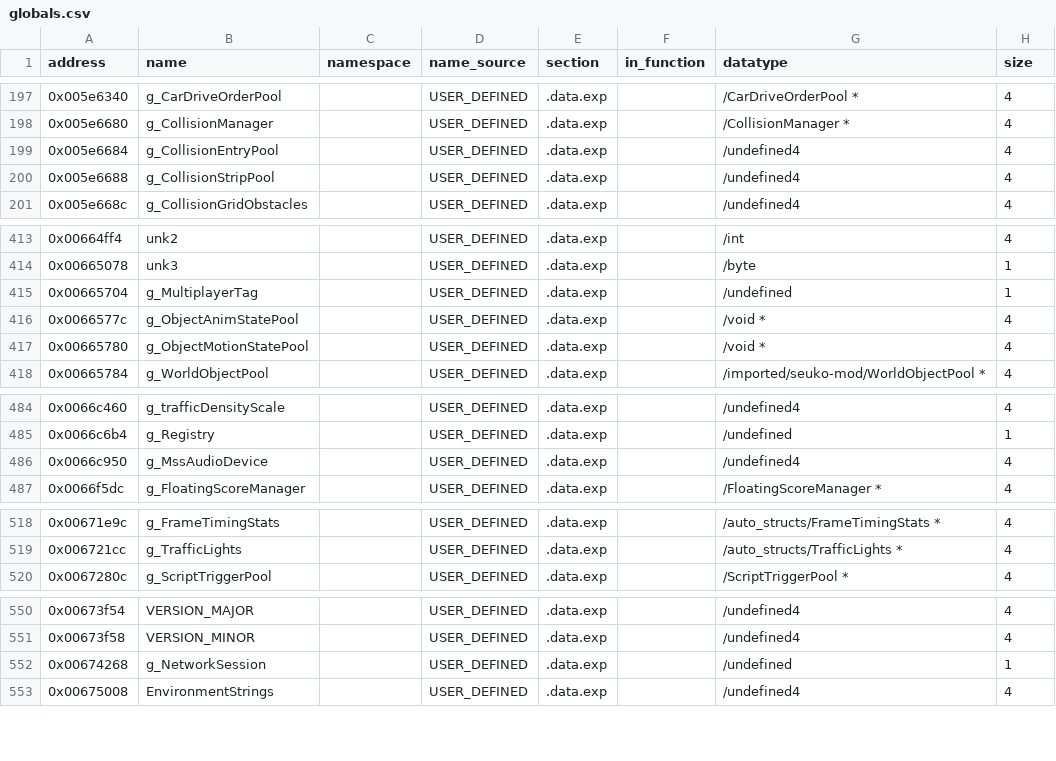
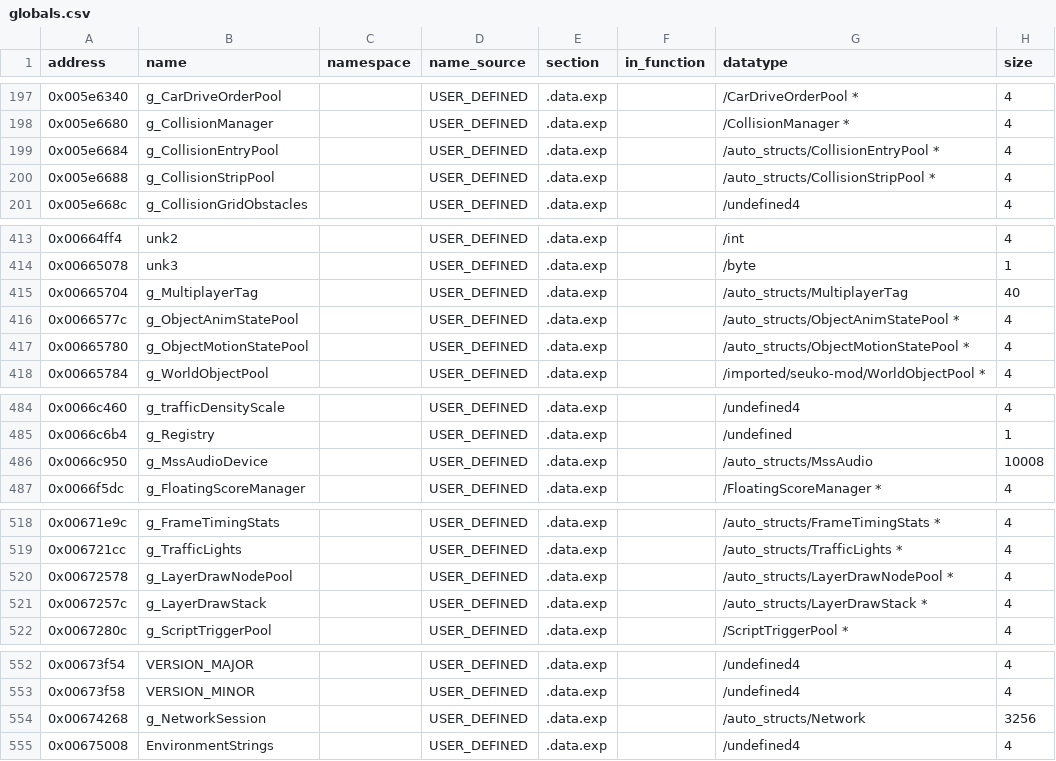
Before and after one commit to h0x91b/gta2-asm, a CSV file: re/globals.csv, drawn as a sheet; only a part is shown, gaps mark what is left out.

```diff
--- a/re/globals.csv
+++ b/re/globals.csv
@@ -198,4 +198,4 @@ address,name,namespace,name_source,section,in_function,datatype,size
 0x005e6680,g_CollisionManager,,USER_DEFINED,.data.exp,,/CollisionManager *,4
-0x005e6684,g_CollisionEntryPool,,USER_DEFINED,.data.exp,,/undefined4,4
-0x005e6688,g_CollisionStripPool,,USER_DEFINED,.data.exp,,/undefined4,4
+0x005e6684,g_CollisionEntryPool,,USER_DEFINED,.data.exp,,/auto_structs/CollisionEntryPool *,4
+0x005e6688,g_CollisionStripPool,,USER_DEFINED,.data.exp,,/auto_structs/CollisionStripPool *,4
 0x005e668c,g_CollisionGridObstacles,,USER_DEFINED,.data.exp,,/undefined4,4
@@ -414,5 +414,5 @@ address,name,namespace,name_source,section,in_function,datatype,size
 0x00665078,unk3,,USER_DEFINED,.data.exp,,/byte,1
-0x00665704,g_MultiplayerTag,,USER_DEFINED,.data.exp,,/undefined,1
-0x0066577c,g_ObjectAnimStatePool,,USER_DEFINED,.data.exp,,/void *,4
-0x00665780,g_ObjectMotionStatePool,,USER_DEFINED,.data.exp,,/void *,4
+0x00665704,g_MultiplayerTag,,USER_DEFINED,.data.exp,,/auto_structs/MultiplayerTag,40
+0x0066577c,g_ObjectAnimStatePool,,USER_DEFINED,.data.exp,,/auto_structs/ObjectAnimStatePool *,4
+0x00665780,g_ObjectMotionStatePool,,USER_DEFINED,.data.exp,,/auto_structs/ObjectMotionStatePool *,4
 0x00665784,g_WorldObjectPool,,USER_DEFINED,.data.exp,,/imported/seuko-mod/WorldObjectPool *,4
@@ -485,3 +485,3 @@ address,name,namespace,name_source,section,in_function,datatype,size
 0x0066c6b4,g_Registry,,USER_DEFINED,.data.exp,,/undefined,1
-0x0066c950,g_MssAudioDevice,,USER_DEFINED,.data.exp,,/undefined4,4
+0x0066c950,g_MssAudioDevice,,USER_DEFINED,.data.exp,,/auto_structs/MssAudio,10008
 0x0066f5dc,g_FloatingScoreManager,,USER_DEFINED,.data.exp,,/FloatingScoreManager *,4
@@ -519,2 +519,4 @@ address,name,namespace,name_source,section,in_function,datatype,size
 0x006721cc,g_TrafficLights,,USER_DEFINED,.data.exp,,/auto_structs/TrafficLights *,4
+0x00672578,g_LayerDrawNodePool,,USER_DEFINED,.data.exp,,/auto_structs/LayerDrawNodePool *,4
+0x0067257c,g_LayerDrawStack,,USER_DEFINED,.data.exp,,/auto_structs/LayerDrawStack *,4
 0x0067280c,g_ScriptTriggerPool,,USER_DEFINED,.data.exp,,/ScriptTriggerPool *,4
@@ -551,3 +553,3 @@ address,name,namespace,name_source,section,in_function,datatype,size
 0x00673f58,VERSION_MINOR,,USER_DEFINED,.data.exp,,/undefined4,4
-0x00674268,g_NetworkSession,,USER_DEFINED,.data.exp,,/undefined,1
+0x00674268,g_NetworkSession,,USER_DEFINED,.data.exp,,/auto_structs/Network,3256
 0x00675008,EnvironmentStrings,,USER_DEFINED,.data.exp,,/undefined4,4
```
Also changed, not shown: re/functions.csv, re/functions_typed_unnamed.csv, 8 other files.
